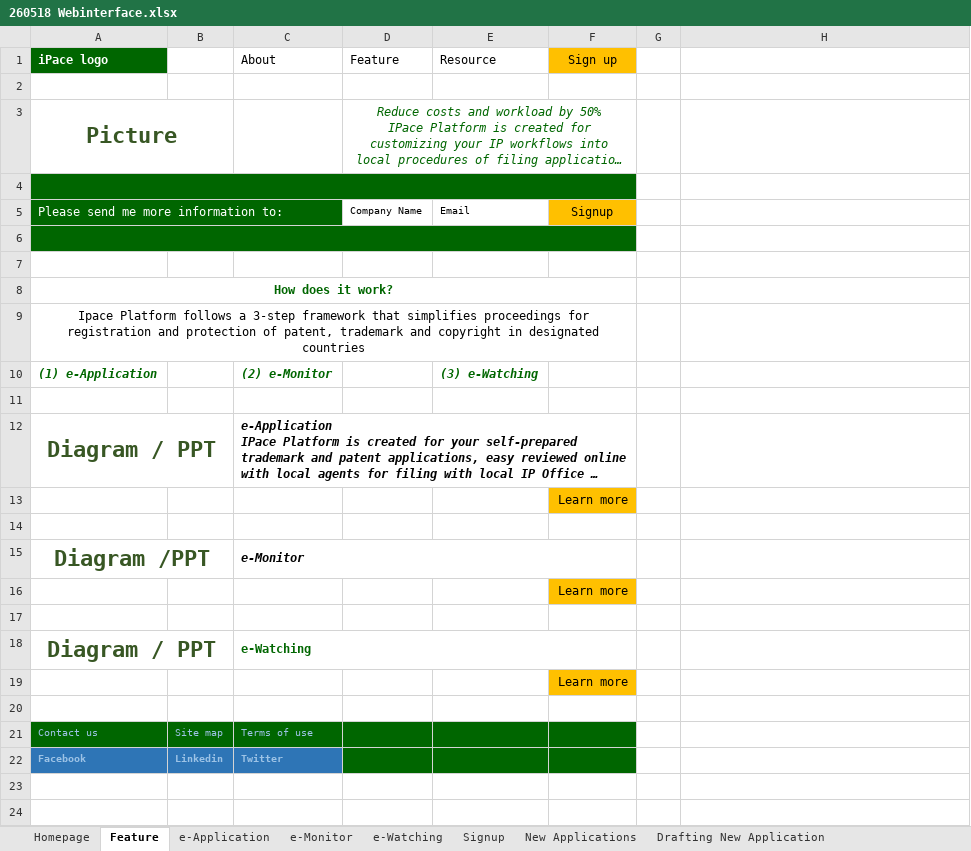
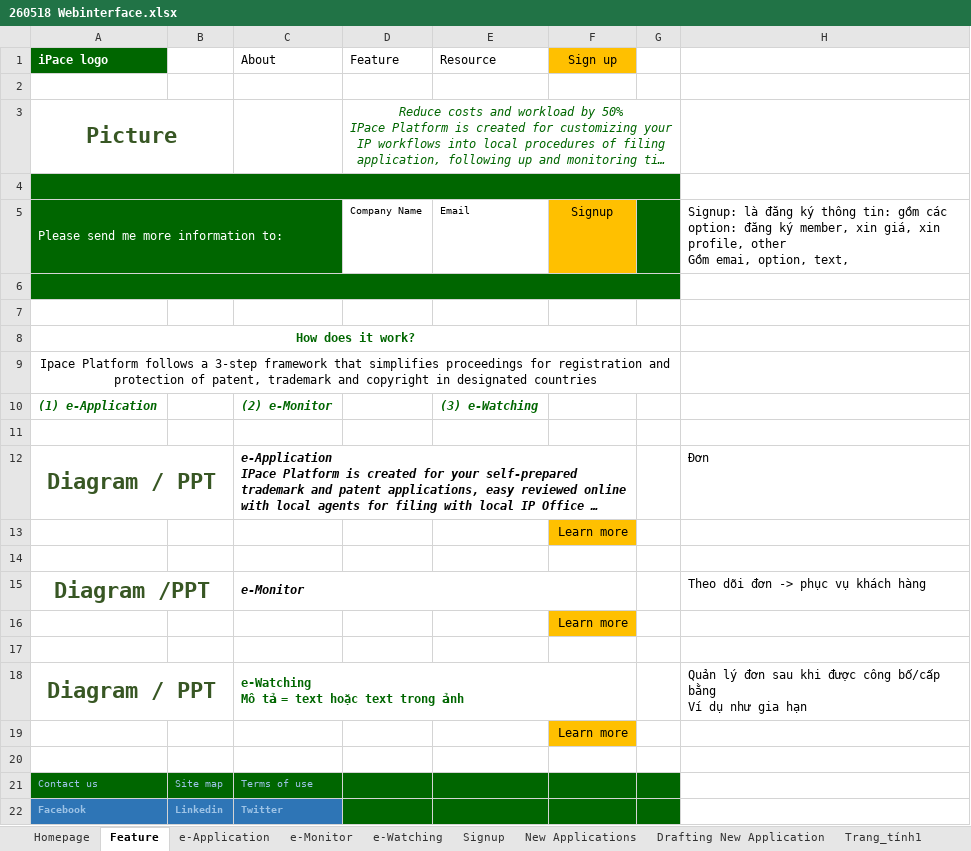
Before and after one commit to SangDD/Legaltech, an Excel workbook: Business/Khách hàng gửi/20180526/260518 Webinterface.xlsx, sheet Feature, drawn as a sheet; long unchanged cells end in …; values as stored, in another font and other column widths than the file's, no borders; ↵ is a line break in a cell; the diff names each change by its address in the sheet, - before the commit and + after, or states it on an @@ line.

```diff
--- a/Business/Khách hàng gửi/20180526/260518 Webinterface.xlsx (sheet Feature)
+++ b/Business/Khách hàng gửi/20180526/260518 Webinterface.xlsx (sheet Feature)
+sheet tab: Trang_tính1
-D3:F3 merged
+D3:G3 merged
-A4:F4 merged
+A4:G4 merged
-G4:G6 fill: none
+G4:G6 fill: #006600
-H5: (empty)
+H5: Signup: là đăng ký thông tin: gồm các option: đăng ký member, xin giá, xin profile, other ↵ Gồm emai, option, text,
-A6:F6 merged
+A6:G6 merged
-A8:F8 merged
+A8:G8 merged
-A9:F9 merged
+A9:G9 merged
-H12: (empty)
+H12: Đơn
-H15: (empty)
+H15: Theo dõi đơn -> phục vụ khách hàng
-C18 (About): e-Watching
+C18 (About): e-Watching ↵ Mô tả = text hoặc text trong ảnh
-H18: (empty)
+H18: Quản lý đơn sau khi được công bố/cấp bằng ↵ Ví dụ như gia hạn
-G21:G22 fill: none
+G21:G22 fill: #006600
```
Also changed, not shown: sheet e-Application, sheet Drafting New Application, sheet Signup, formulas that keep their value, 1 other file.
